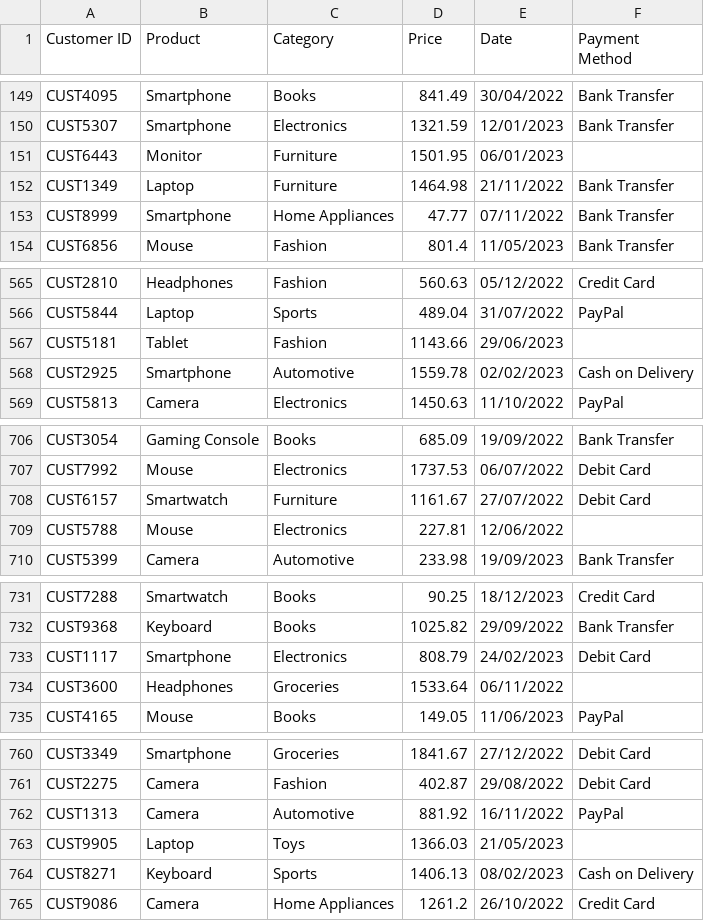
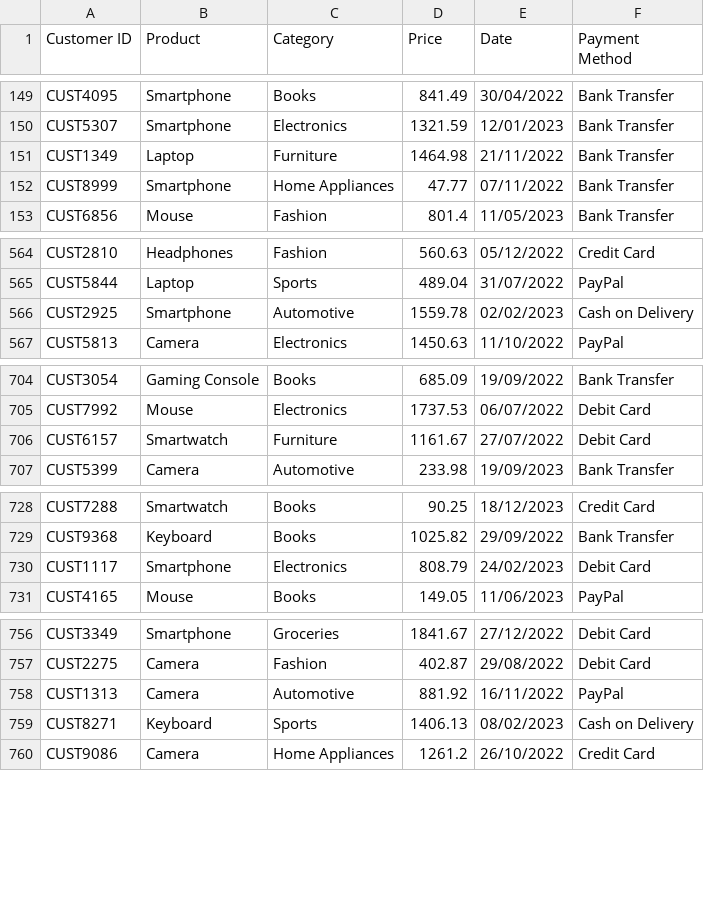
Before and after one commit to ShraqueOatMeal/dsaAssignment, a CSV file: data/transactions_cleaned.csv, drawn as a sheet; only a part is shown, gaps mark what is left out; the diff covers the shown part only.

```diff
--- a/data/transactions_cleaned.csv
+++ b/data/transactions_cleaned.csv
@@ -150,3 +150,2 @@ CUST4095,Smartphone,Books,841.49,30/04/2022,Bank Transfer
 CUST5307,Smartphone,Electronics,1321.59,12/01/2023,Bank Transfer
-CUST6443,Monitor,Furniture,1501.95,06/01/2023,
 CUST1349,Laptop,Furniture,1464.98,21/11/2022,Bank Transfer
@@ -566,3 +565,2 @@ CUST2810,Headphones,Fashion,560.63,05/12/2022,Credit Card
 CUST5844,Laptop,Sports,489.04,31/07/2022,PayPal
-CUST5181,Tablet,Fashion,1143.66,29/06/2023,
 CUST2925,Smartphone,Automotive,1559.78,02/02/2023,Cash on Delivery
@@ -708,3 +706,2 @@ CUST7992,Mouse,Electronics,1737.53,06/07/2022,Debit Card
 CUST6157,Smartwatch,Furniture,1161.67,27/07/2022,Debit Card
-CUST5788,Mouse,Electronics,227.81,12/06/2022,
 CUST5399,Camera,Automotive,233.98,19/09/2023,Bank Transfer
@@ -733,3 +730,2 @@ CUST9368,Keyboard,Books,1025.82,29/09/2022,Bank Transfer
 CUST1117,Smartphone,Electronics,808.79,24/02/2023,Debit Card
-CUST3600,Headphones,Groceries,1533.64,06/11/2022,
 CUST4165,Mouse,Books,149.05,11/06/2023,PayPal
@@ -762,3 +758,2 @@ CUST2275,Camera,Fashion,402.87,29/08/2022,Debit Card
 CUST1313,Camera,Automotive,881.92,16/11/2022,PayPal
-CUST9905,Laptop,Toys,1366.03,21/05/2023,
 CUST8271,Keyboard,Sports,1406.13,08/02/2023,Cash on Delivery
```
Also changed, not shown: 27 removed rows elsewhere in this file, data/reviews_cleaned.csv, 33 other files.
